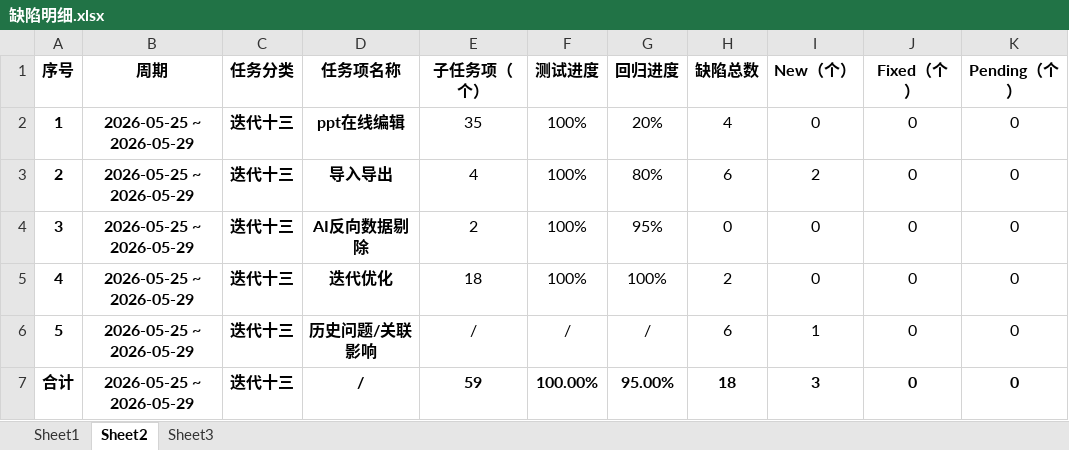
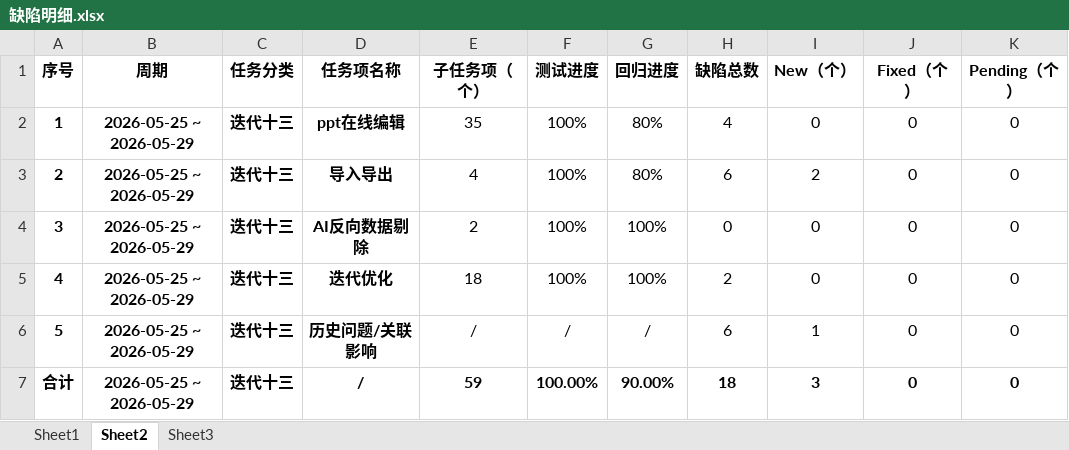
Before and after one commit to pionkucc/PSOTWeeklyReport, an Excel workbook: 缺陷明细.xlsx, sheet Sheet2, drawn as a sheet; only a part is shown; values as stored, in another font and other column widths than the file's, no borders; the diff names each change by its address in the sheet, - before the commit and + after, or states it on an @@ line.

```diff
--- a/缺陷明细.xlsx (sheet Sheet2)
+++ b/缺陷明细.xlsx (sheet Sheet2)
-G2 (回归进度): 20%
+G2 (回归进度): 80%
-G4 (回归进度): 95%
+G4 (回归进度): 100%
-G7 (回归进度): 95.00%
+G7 (回归进度): 90.00%
```
Also changed, not shown: sheet Sheet1, sheet Sheet3, 22 other files.
